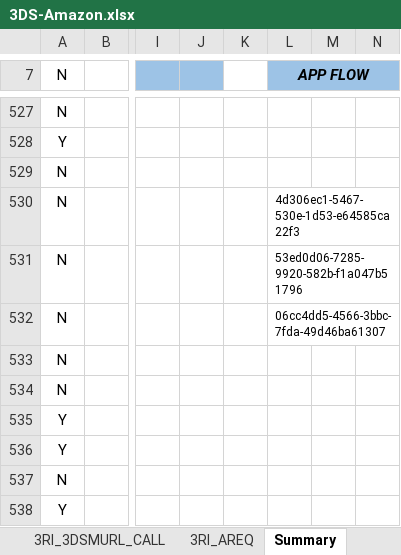
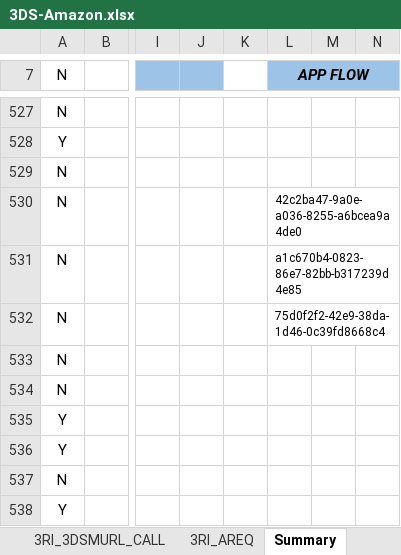
Before and after one commit to AutomationTestingDemo/TDServerAutomation, an Excel workbook: data/3DS-Amazon.xlsx, sheet Summary, drawn as a sheet; only a part is shown, gaps mark what is left out; values as stored, in another font and other column widths than the file's, no borders; the diff names each change by its address in the sheet, - before the commit and + after, or states it on an @@ line.

```diff
--- a/data/3DS-Amazon.xlsx (sheet Summary)
+++ b/data/3DS-Amazon.xlsx (sheet Summary)
-L530 (APP FLOW): 4d306ec1-5467-530e-1d53-e64585ca22f3
+L530 (APP FLOW): 42c2ba47-9a0e-a036-8255-a6bcea9a4de0
-L531 (APP FLOW): 53ed0d06-7285-9920-582b-f1a047b51796
+L531 (APP FLOW): a1c670b4-0823-86e7-82bb-b317239d4e85
-L532 (APP FLOW): 06cc4dd5-4566-3bbc-7fda-49d46ba61307
+L532 (APP FLOW): 75d0f2f2-42e9-38da-1d46-0c39fd8668c4
```
Also changed, not shown: sheet APP_AREQ, 2 other files.
